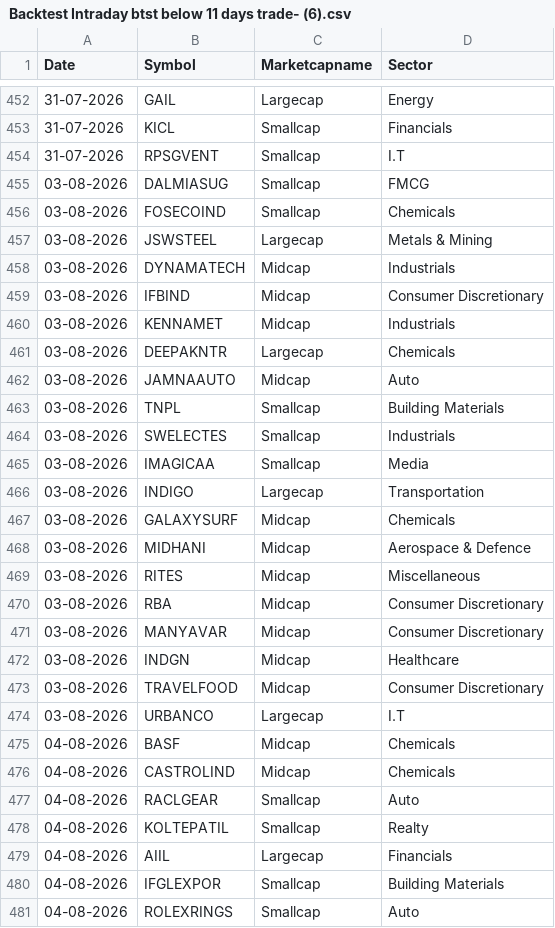
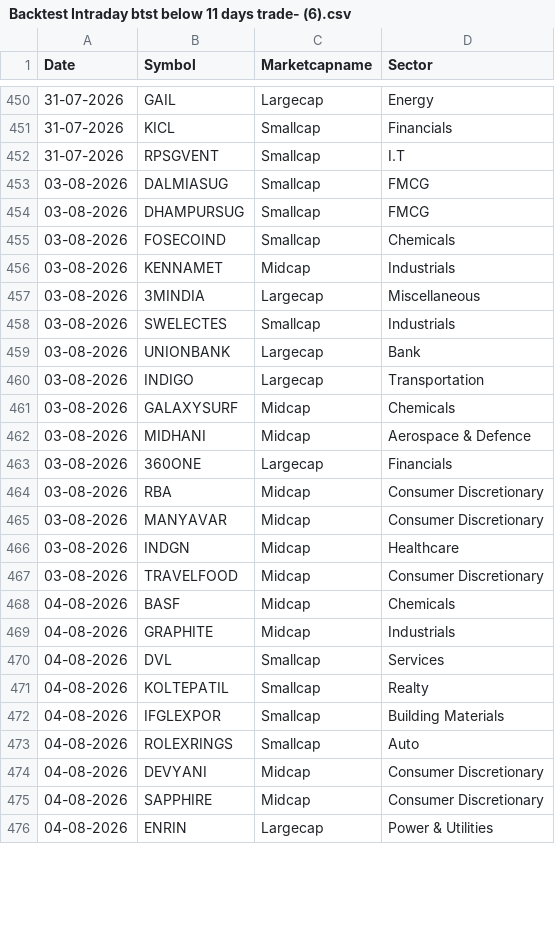
Before and after one commit to rockywithstocky/BacktestBaba, a CSV file: Data/ChartInk/HISTROY_DATA/Backtest Intraday btst below 11 days trade- (6).csv, drawn as a sheet; only a part is shown, gaps mark what is left out; the shorter side is filled out with more unchanged rows; the diff covers the shown part only.

```diff
--- a/Data/ChartInk/HISTROY_DATA/Backtest Intraday btst below 11 days trade- (6).csv
+++ b/Data/ChartInk/HISTROY_DATA/Backtest Intraday btst below 11 days trade- (6).csv
@@ -455,12 +453,8 @@
 "03-08-2026","DALMIASUG","Smallcap","FMCG"
+"03-08-2026","DHAMPURSUG","Smallcap","FMCG"
 "03-08-2026","FOSECOIND","Smallcap","Chemicals"
-"03-08-2026","JSWSTEEL","Largecap","Metals & Mining"
-"03-08-2026","DYNAMATECH","Midcap","Industrials"
-"03-08-2026","IFBIND","Midcap","Consumer Discretionary"
 "03-08-2026","KENNAMET","Midcap","Industrials"
-"03-08-2026","DEEPAKNTR","Largecap","Chemicals"
-"03-08-2026","JAMNAAUTO","Midcap","Auto"
-"03-08-2026","TNPL","Smallcap","Building Materials"
+"03-08-2026","3MINDIA","Largecap","Miscellaneous"
 "03-08-2026","SWELECTES","Smallcap","Industrials"
-"03-08-2026","IMAGICAA","Smallcap","Media"
+"03-08-2026","UNIONBANK","Largecap","Bank"
 "03-08-2026","INDIGO","Largecap","Transportation"
@@ -468,3 +462,3 @@
 "03-08-2026","MIDHANI","Midcap","Aerospace & Defence"
-"03-08-2026","RITES","Midcap","Miscellaneous"
+"03-08-2026","360ONE","Largecap","Financials"
 "03-08-2026","RBA","Midcap","Consumer Discretionary"
@@ -473,8 +467,6 @@
 "03-08-2026","TRAVELFOOD","Midcap","Consumer Discretionary"
-"03-08-2026","URBANCO","Largecap","I.T"
 "04-08-2026","BASF","Midcap","Chemicals"
-"04-08-2026","CASTROLIND","Midcap","Chemicals"
-"04-08-2026","RACLGEAR","Smallcap","Auto"
+"04-08-2026","GRAPHITE","Midcap","Industrials"
+"04-08-2026","DVL","Smallcap","Services"
 "04-08-2026","KOLTEPATIL","Smallcap","Realty"
-"04-08-2026","AIIL","Largecap","Financials"
 "04-08-2026","IFGLEXPOR","Smallcap","Building Materials"
```
Also changed, not shown: 22 added rows, 12 removed rows and 7 edited cells elsewhere in this file, 40 other files.
